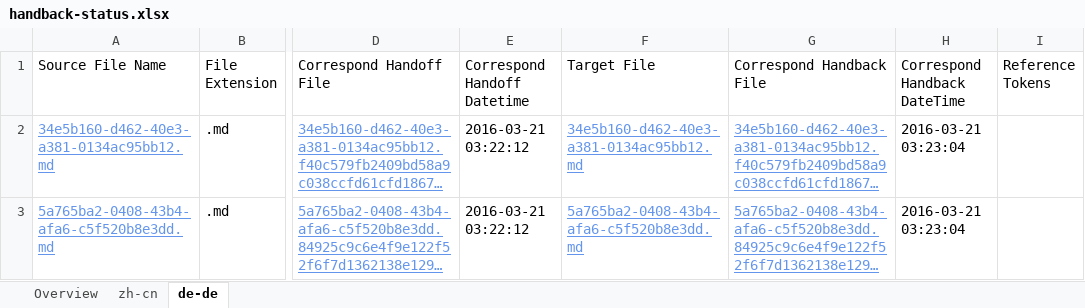
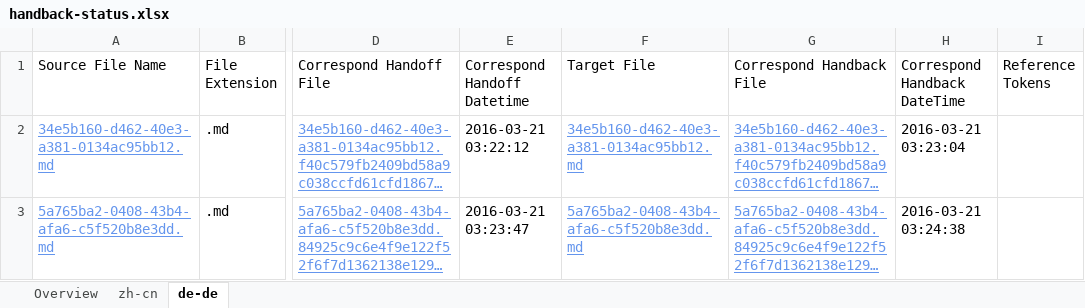
Before and after one commit to OpenLocalizationTestOrg/olhandback, an Excel workbook: ol-handback/OpenLocalizationTest/oltest/yuwzho/handback-status.xlsx, sheet de-de, drawn as a sheet; only a part is shown, gaps mark what is left out; long unchanged cells end in …; values as stored, in another font and other column widths than the file's, no borders; table styles not drawn; the diff names each change by its address in the sheet, - before the commit and + after, or states it on an @@ line.

Commit message:
Generate Report for Handback

```diff
--- a/ol-handback/OpenLocalizationTest/oltest/yuwzho/handback-status.xlsx (sheet de-de)
+++ b/ol-handback/OpenLocalizationTest/oltest/yuwzho/handback-status.xlsx (sheet de-de)
-E3 (Correspond Handoff Datetime): 2016-03-21 03:22:12
+E3 (Correspond Handoff Datetime): 2016-03-21 03:23:47
-H3 (Correspond Handback DateTime): 2016-03-21 03:23:04
+H3 (Correspond Handback DateTime): 2016-03-21 03:24:38
```
Also changed, not shown: sheet zh-cn, ol-handback/OpenLocalizationTest/oltest/yuwzho/localization-status.xlsx.
